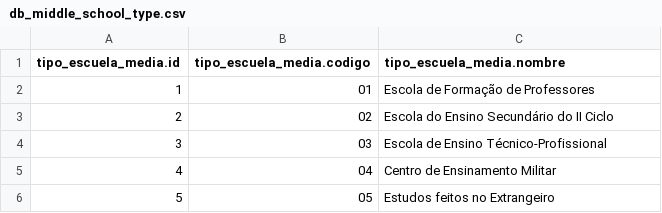
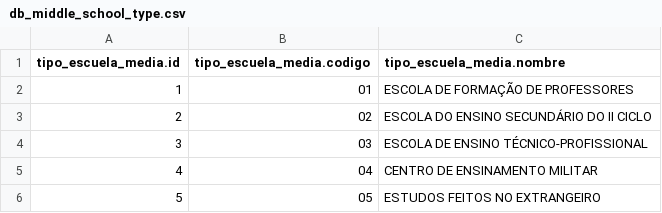
Before and after one commit to yotech/agis, a CSV file: app/agis/db_middle_school_type.csv, drawn as a sheet.

```diff
--- a/app/agis/db_middle_school_type.csv
+++ b/app/agis/db_middle_school_type.csv
@@ -1,6 +1,6 @@
 tipo_escuela_media.id,tipo_escuela_media.codigo,tipo_escuela_media.nombre
-1,01,Escola de Formação  de Professores
-2,02,Escola do Ensino Secundário do II Ciclo
-3,03,Escola de Ensino Técnico-Profissional
-4,04,Centro de Ensinamento Militar
-5,05,Estudos feitos no Extrangeiro
+1,01,ESCOLA DE FORMAÇÃO  DE PROFESSORES
+2,02,ESCOLA DO ENSINO SECUNDÁRIO DO II CICLO
+3,03,ESCOLA DE ENSINO TÉCNICO-PROFISSIONAL
+4,04,CENTRO DE ENSINAMENTO MILITAR
+5,05,ESTUDOS FEITOS NO EXTRANGEIRO
```
Also changed, not shown: app/agis/careers_des.csv, app/agis/db_commune.csv, 36 other files.
